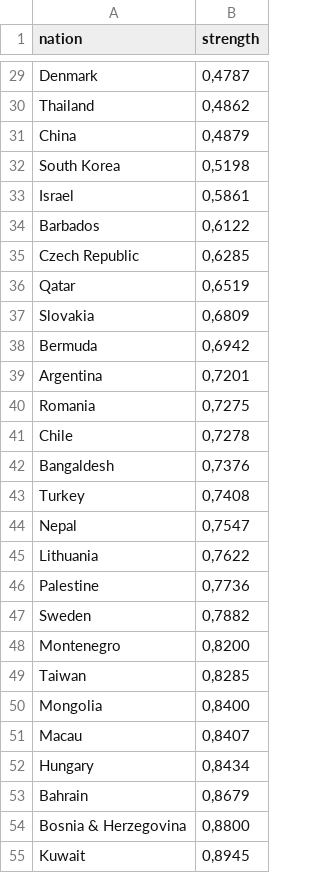
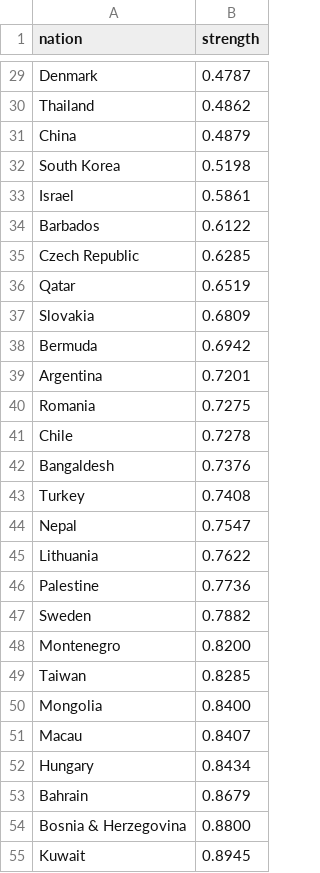
Before and after one commit to mhschel/WSDCDraw, a CSV file: wsdcrankings.csv, drawn as a sheet; only a part is shown, gaps mark what is left out; the diff covers the shown part only; the diff names each change by its address in the sheet, - before the commit and + after, or states it on an @@ line.

```diff
--- a/wsdcrankings.csv
+++ b/wsdcrankings.csv
-B29 (strength): 0,4787
+B29 (strength): 0.4787
-B30 (strength): 0,4862
+B30 (strength): 0.4862
-B31 (strength): 0,4879
+B31 (strength): 0.4879
-B32 (strength): 0,5198
+B32 (strength): 0.5198
-B33 (strength): 0,5861
+B33 (strength): 0.5861
-B34 (strength): 0,6122
+B34 (strength): 0.6122
-B35 (strength): 0,6285
+B35 (strength): 0.6285
-B36 (strength): 0,6519
+B36 (strength): 0.6519
-B37 (strength): 0,6809
+B37 (strength): 0.6809
-B38 (strength): 0,6942
+B38 (strength): 0.6942
-B39 (strength): 0,7201
+B39 (strength): 0.7201
-B40 (strength): 0,7275
+B40 (strength): 0.7275
-B41 (strength): 0,7278
+B41 (strength): 0.7278
-B42 (strength): 0,7376
+B42 (strength): 0.7376
-B43 (strength): 0,7408
+B43 (strength): 0.7408
-B44 (strength): 0,7547
+B44 (strength): 0.7547
-B45 (strength): 0,7622
+B45 (strength): 0.7622
-B46 (strength): 0,7736
+B46 (strength): 0.7736
-B47 (strength): 0,7882
+B47 (strength): 0.7882
-B48 (strength): 0,8200
+B48 (strength): 0.8200
-B49 (strength): 0,8285
+B49 (strength): 0.8285
-B50 (strength): 0,8400
+B50 (strength): 0.8400
-B51 (strength): 0,8407
+B51 (strength): 0.8407
-B52 (strength): 0,8434
+B52 (strength): 0.8434
-B53 (strength): 0,8679
+B53 (strength): 0.8679
-B54 (strength): 0,8800
+B54 (strength): 0.8800
-B55 (strength): 0,8945
+B55 (strength): 0.8945
```
Also changed, not shown: 18 removed rows and 35 edited cells elsewhere in this file.
